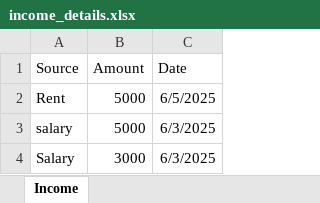
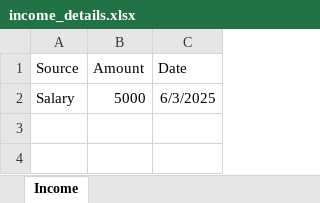
Before and after one commit to Karthiknickname/Finance-Tracker-backend, an Excel workbook: income_details.xlsx, sheet Income, drawn as a sheet; values as stored, in another font and other column widths than the file's, no borders; removed rows and columns are numbered as before the commit, all else as after; the diff names each change by its address in the sheet, - before the commit and + after, or states it on an @@ line.

```diff
--- a/income_details.xlsx (sheet Income)
+++ b/income_details.xlsx (sheet Income)
-row 2: Rent | 5000 | 6/5/2025
-row 3: salary | 5000 | 6/3/2025
-B2 (Amount): 3000
+B2 (Amount): 5000
```
Also changed, not shown: 1 other file.
